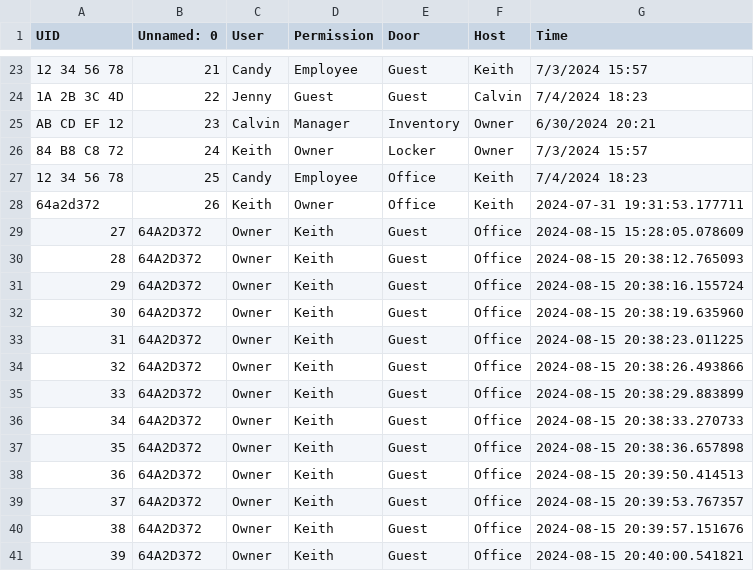
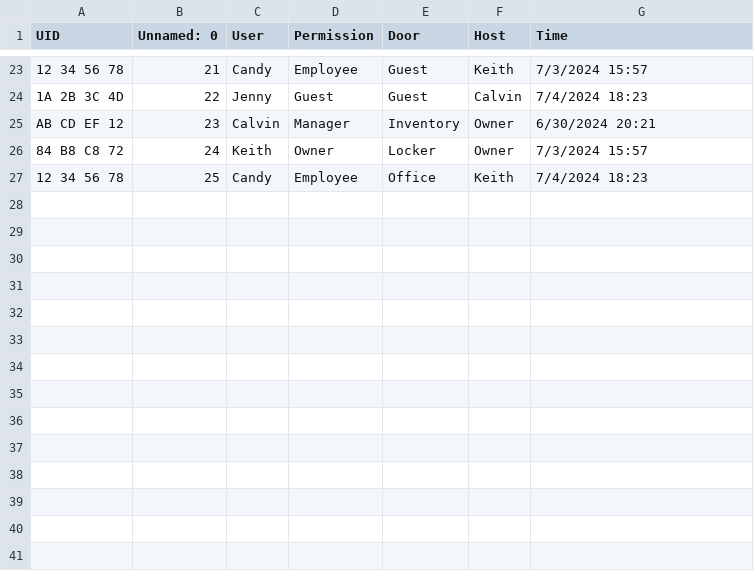
Before and after one commit to kyu30/management-852, a CSV file: overview.csv, drawn as a sheet; only a part is shown, gaps mark what is left out.

```diff
--- a/overview.csv
+++ b/overview.csv
@@ -27,15 +27 @@ AB CD EF 12,23,Calvin,Manager,Inventory,Owner,6/30/2024 20:21
 12 34 56 78,25,Candy,Employee,Office,Keith,7/4/2024 18:23
-64a2d372,26,Keith,Owner,Office,Keith, 2024-07-31 19:31:53.177711
-27,64A2D372,Owner,Keith,Guest,Office,2024-08-15 15:28:05.078609
-28,64A2D372,Owner,Keith,Guest,Office,2024-08-15 20:38:12.765093
-29,64A2D372,Owner,Keith,Guest,Office,2024-08-15 20:38:16.155724
-30,64A2D372,Owner,Keith,Guest,Office,2024-08-15 20:38:19.635960
-31,64A2D372,Owner,Keith,Guest,Office,2024-08-15 20:38:23.011225
-32,64A2D372,Owner,Keith,Guest,Office,2024-08-15 20:38:26.493866
-33,64A2D372,Owner,Keith,Guest,Office,2024-08-15 20:38:29.883899
-34,64A2D372,Owner,Keith,Guest,Office,2024-08-15 20:38:33.270733
-35,64A2D372,Owner,Keith,Guest,Office,2024-08-15 20:38:36.657898
-36,64A2D372,Owner,Keith,Guest,Office,2024-08-15 20:39:50.414513
-37,64A2D372,Owner,Keith,Guest,Office,2024-08-15 20:39:53.767357
-38,64A2D372,Owner,Keith,Guest,Office,2024-08-15 20:39:57.151676
-39,64A2D372,Owner,Keith,Guest,Office,2024-08-15 20:40:00.541821
```
Also changed, not shown: 4 other files.
